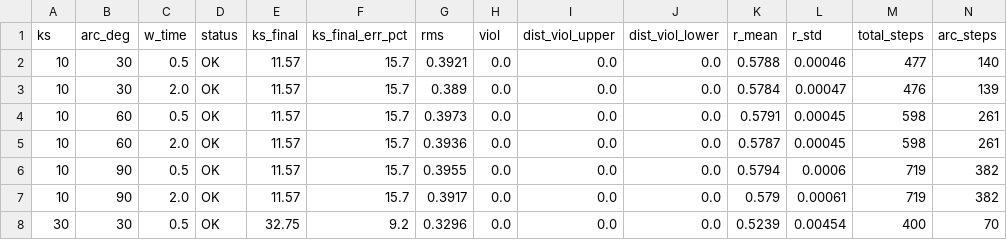
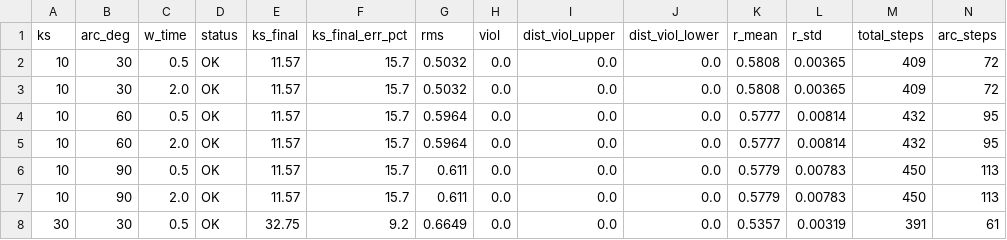
Before and after one commit to Block-O2/adaptive-traction-mpc, a CSV file: ongoing_parts/results_v3.csv, drawn as a sheet; only a part is shown; the diff covers the shown part only.

```diff
--- a/ongoing_parts/results_v3.csv
+++ b/ongoing_parts/results_v3.csv
@@ -1,8 +1,8 @@
 ks,arc_deg,w_time,status,ks_final,ks_final_err_pct,rms,viol,dist_viol_upper,dist_viol_lower,r_mean,r_std,total_steps,arc_steps
-10,30,0.5,OK,11.57,15.7,0.3921,0.0,0.0,0.0,0.5788,0.00046,477,140
-10,30,2.0,OK,11.57,15.7,0.389,0.0,0.0,0.0,0.5784,0.00047,476,139
-10,60,0.5,OK,11.57,15.7,0.3973,0.0,0.0,0.0,0.5791,0.00045,598,261
-10,60,2.0,OK,11.57,15.7,0.3936,0.0,0.0,0.0,0.5787,0.00045,598,261
-10,90,0.5,OK,11.57,15.7,0.3955,0.0,0.0,0.0,0.5794,0.0006,719,382
-10,90,2.0,OK,11.57,15.7,0.3917,0.0,0.0,0.0,0.579,0.00061,719,382
-30,30,0.5,OK,32.75,9.2,0.3296,0.0,0.0,0.0,0.5239,0.00454,400,70
+10,30,0.5,OK,11.57,15.7,0.5032,0.0,0.0,0.0,0.5808,0.00365,409,72
+10,30,2.0,OK,11.57,15.7,0.5032,0.0,0.0,0.0,0.5808,0.00365,409,72
+10,60,0.5,OK,11.57,15.7,0.5964,0.0,0.0,0.0,0.5777,0.00814,432,95
+10,60,2.0,OK,11.57,15.7,0.5964,0.0,0.0,0.0,0.5777,0.00814,432,95
+10,90,0.5,OK,11.57,15.7,0.611,0.0,0.0,0.0,0.5779,0.00783,450,113
+10,90,2.0,OK,11.57,15.7,0.611,0.0,0.0,0.0,0.5779,0.00783,450,113
+30,30,0.5,OK,32.75,9.2,0.6649,0.0,0.0,0.0,0.5357,0.00319,391,61
```
Also changed, not shown: 79 edited cells elsewhere in this file, ongoing_parts/results_nonlinear.csv, 7 other files.
